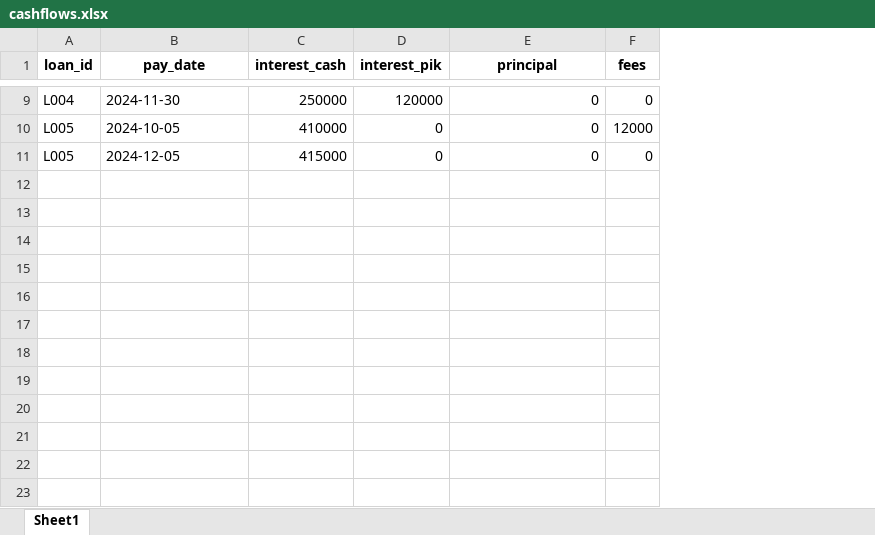
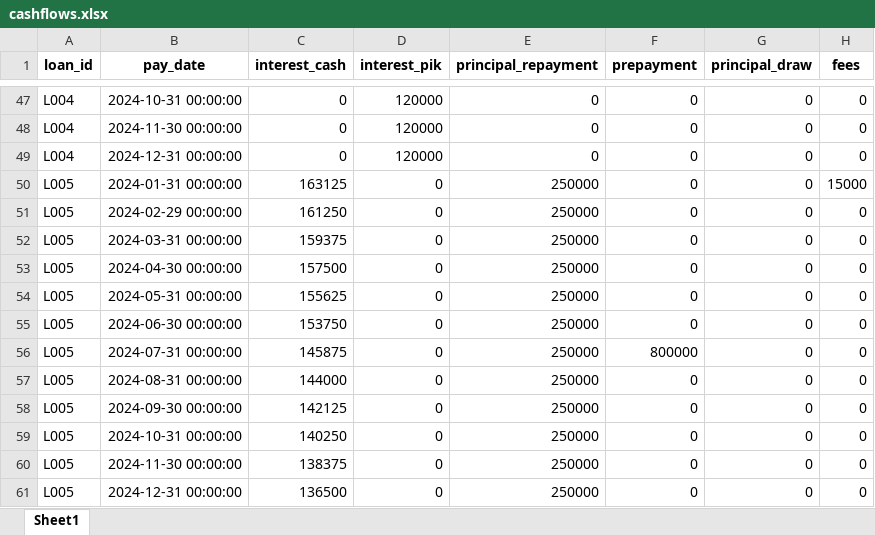
Before and after one commit to kz210/private-credit-performance, an Excel workbook: data/cashflows.xlsx, sheet Sheet1, drawn as a sheet; only a part is shown, gaps mark what is left out; values as stored, in another font and other column widths than the file's, no borders; addresses are those after the commit; the diff covers the shown part only; the diff names each change by its address in the sheet, - before the commit and + after, or states it on an @@ line.

```diff
--- a/data/cashflows.xlsx (sheet Sheet1)
+++ b/data/cashflows.xlsx (sheet Sheet1)
+column F (prepayment), row 47: 0; row 54: 0; row 61: 0
+column G (principal_draw), row 47: 0; row 54: 0; row 61: 0
-E1: principal
+E1: principal_repayment
-B47 (pay_date): 2024-11-30
+B47 (pay_date): 2024-10-31 00:00:00
-C47 (interest_cash): 250000
+C47 (interest_cash): 0
+row 48: L004 | 2024-11-30 00:00:00 | 0 | 120000 | 0 | 0 | 0 | 0
+row 49: L004 | 2024-12-31 00:00:00 | 0 | 120000 | 0 | 0 | 0 | 0
+row 50: L005 | 2024-01-31 00:00:00 | 163125 | 0 | 250000 | 0 | 0 | 15000
+row 51: L005 | 2024-02-29 00:00:00 | 161250 | 0 | 250000 | 0 | 0 | 0
+row 52: L005 | 2024-03-31 00:00:00 | 159375 | 0 | 250000 | 0 | 0 | 0
+row 53: L005 | 2024-04-30 00:00:00 | 157500 | 0 | 250000 | 0 | 0 | 0
-B54 (pay_date): 2024-10-05
+B54 (pay_date): 2024-05-31 00:00:00
-C54 (interest_cash): 410000
+C54 (interest_cash): 155625
-E54 (principal_repayment): 0
+E54 (principal_repayment): 250000
-H54 (fees): 12000
+H54 (fees): 0
+row 55: L005 | 2024-06-30 00:00:00 | 153750 | 0 | 250000 | 0 | 0 | 0
+row 56: L005 | 2024-07-31 00:00:00 | 145875 | 0 | 250000 | 800000 | 0 | 0
+row 57: L005 | 2024-08-31 00:00:00 | 144000 | 0 | 250000 | 0 | 0 | 0
+row 58: L005 | 2024-09-30 00:00:00 | 142125 | 0 | 250000 | 0 | 0 | 0
+row 59: L005 | 2024-10-31 00:00:00 | 140250 | 0 | 250000 | 0 | 0 | 0
+row 60: L005 | 2024-11-30 00:00:00 | 138375 | 0 | 250000 | 0 | 0 | 0
-B61 (pay_date): 2024-12-05
+B61 (pay_date): 2024-12-31 00:00:00
-C61 (interest_cash): 415000
+C61 (interest_cash): 136500
-E61 (principal_repayment): 0
+E61 (principal_repayment): 250000
```
Also changed, not shown: 38 added rows and 17 edited cells elsewhere in this sheet, data/facility.xlsx, data/nav.xlsx, 7 other files.
